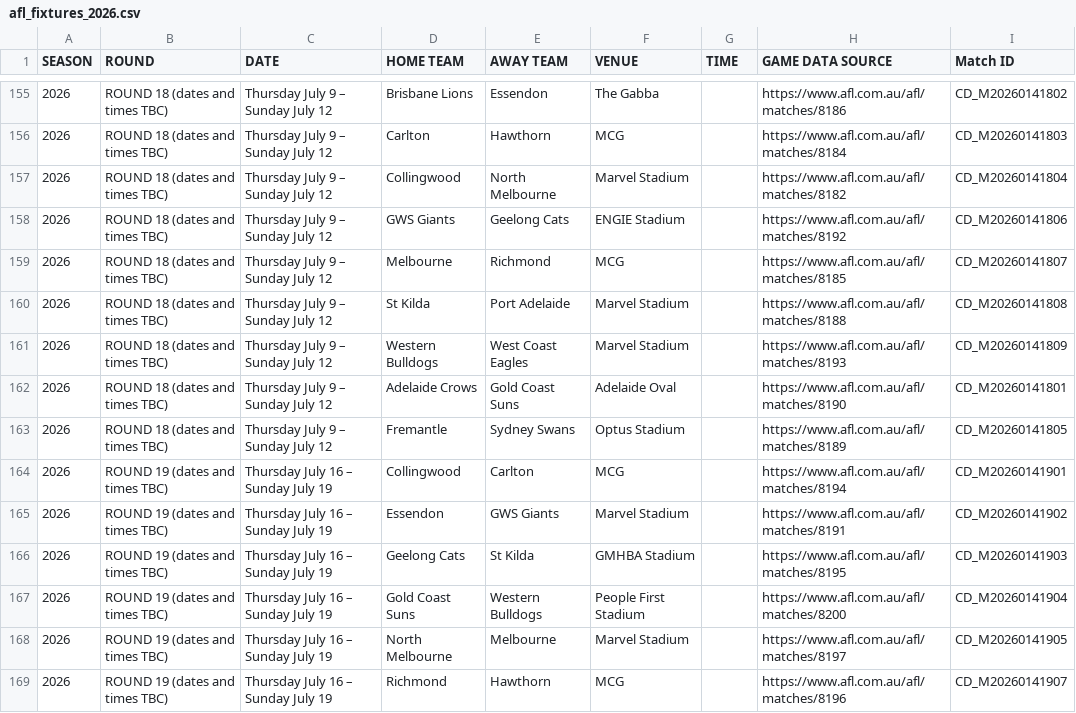
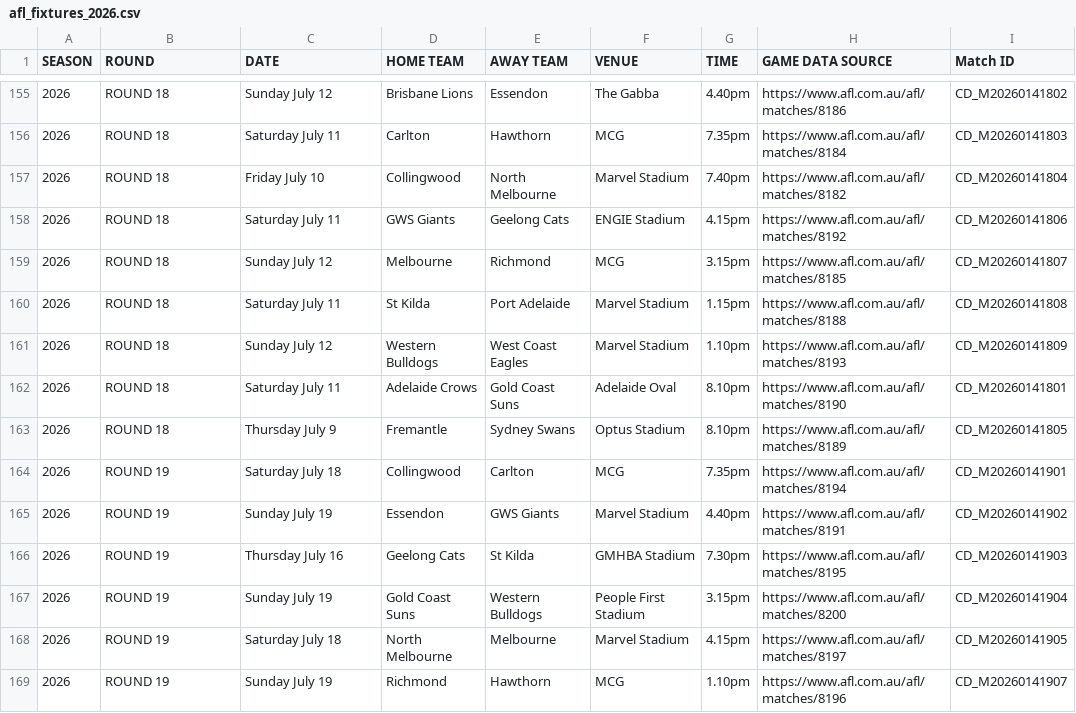
Before and after one commit to Pentyum777/Fantasy-Pairs-and-Weekend-Quads, a CSV file: assets/afl_fixtures_2026.csv, drawn as a sheet; only a part is shown, gaps mark what is left out; the diff covers the shown part only.

```diff
--- a/assets/afl_fixtures_2026.csv
+++ b/assets/afl_fixtures_2026.csv
@@ -155,15 +155,15 @@
-2026,ROUND 18 (dates and times TBC),Thursday July 9 – Sunday July 12,Brisbane Lions , Essendon, The Gabba,,https://www.afl.com.au/afl/matches/8186,CD_M20260141802
-2026,ROUND 18 (dates and times TBC),Thursday July 9 – Sunday July 12,Carlton , Hawthorn, MCG,,https://www.afl.com.au/afl/matches/8184,CD_M20260141803
-2026,ROUND 18 (dates and times TBC),Thursday July 9 – Sunday July 12,Collingwood , North Melbourne, Marvel Stadium,,https://www.afl.com.au/afl/matches/8182,CD_M20260141804
-2026,ROUND 18 (dates and times TBC),Thursday July 9 – Sunday July 12,GWS Giants , Geelong Cats, ENGIE Stadium,,https://www.afl.com.au/afl/matches/8192,CD_M20260141806
-2026,ROUND 18 (dates and times TBC),Thursday July 9 – Sunday July 12,Melbourne , Richmond, MCG,,https://www.afl.com.au/afl/matches/8185,CD_M20260141807
-2026,ROUND 18 (dates and times TBC),Thursday July 9 – Sunday July 12,St Kilda , Port Adelaide, Marvel Stadium,,https://www.afl.com.au/afl/matches/8188,CD_M20260141808
-2026,ROUND 18 (dates and times TBC),Thursday July 9 – Sunday July 12,Western Bulldogs , West Coast Eagles, Marvel Stadium,,https://www.afl.com.au/afl/matches/8193,CD_M20260141809
-2026,ROUND 18 (dates and times TBC),Thursday July 9 – Sunday July 12,Adelaide Crows , Gold Coast Suns, Adelaide Oval,,https://www.afl.com.au/afl/matches/8190,CD_M20260141801
-2026,ROUND 18 (dates and times TBC),Thursday July 9 – Sunday July 12,Fremantle , Sydney Swans, Optus Stadium,,https://www.afl.com.au/afl/matches/8189,CD_M20260141805
-2026,ROUND 19 (dates and times TBC),Thursday July 16 – Sunday July 19,Collingwood , Carlton, MCG,,https://www.afl.com.au/afl/matches/8194,CD_M20260141901
-2026,ROUND 19 (dates and times TBC),Thursday July 16 – Sunday July 19,Essendon , GWS Giants, Marvel Stadium,,https://www.afl.com.au/afl/matches/8191,CD_M20260141902
-2026,ROUND 19 (dates and times TBC),Thursday July 16 – Sunday July 19,Geelong Cats , St Kilda, GMHBA Stadium,,https://www.afl.com.au/afl/matches/8195,CD_M20260141903
-2026,ROUND 19 (dates and times TBC),Thursday July 16 – Sunday July 19,Gold Coast Suns , Western Bulldogs, People First Stadium,,https://www.afl.com.au/afl/matches/8200,CD_M20260141904
-2026,ROUND 19 (dates and times TBC),Thursday July 16 – Sunday July 19,North Melbourne , Melbourne, Marvel Stadium,,https://www.afl.com.au/afl/matches/8197,CD_M20260141905
-2026,ROUND 19 (dates and times TBC),Thursday July 16 – Sunday July 19,Richmond , Hawthorn, MCG,,https://www.afl.com.au/afl/matches/8196,CD_M20260141907
+2026,ROUND 18,Sunday July 12,Brisbane Lions , Essendon, The Gabba,4.40pm,https://www.afl.com.au/afl/matches/8186,CD_M20260141802
+2026,ROUND 18,Saturday July 11,Carlton , Hawthorn, MCG,7.35pm,https://www.afl.com.au/afl/matches/8184,CD_M20260141803
+2026,ROUND 18,Friday July 10,Collingwood , North Melbourne, Marvel Stadium,7.40pm,https://www.afl.com.au/afl/matches/8182,CD_M20260141804
+2026,ROUND 18,Saturday July 11,GWS Giants , Geelong Cats, ENGIE Stadium,4.15pm,https://www.afl.com.au/afl/matches/8192,CD_M20260141806
+2026,ROUND 18,Sunday July 12,Melbourne , Richmond, MCG,3.15pm,https://www.afl.com.au/afl/matches/8185,CD_M20260141807
+2026,ROUND 18,Saturday July 11,St Kilda , Port Adelaide, Marvel Stadium,1.15pm,https://www.afl.com.au/afl/matches/8188,CD_M20260141808
+2026,ROUND 18,Sunday July 12,Western Bulldogs , West Coast Eagles, Marvel Stadium,1.10pm,https://www.afl.com.au/afl/matches/8193,CD_M20260141809
+2026,ROUND 18,Saturday July 11,Adelaide Crows , Gold Coast Suns, Adelaide Oval,8.10pm,https://www.afl.com.au/afl/matches/8190,CD_M20260141801
+2026,ROUND 18,Thursday July 9,Fremantle , Sydney Swans, Optus Stadium,8.10pm,https://www.afl.com.au/afl/matches/8189,CD_M20260141805
+2026,ROUND 19,Saturday July 18,Collingwood , Carlton, MCG,7.35pm,https://www.afl.com.au/afl/matches/8194,CD_M20260141901
+2026,ROUND 19,Sunday July 19,Essendon , GWS Giants, Marvel Stadium,4.40pm,https://www.afl.com.au/afl/matches/8191,CD_M20260141902
+2026,ROUND 19,Thursday July 16,Geelong Cats , St Kilda, GMHBA Stadium,7.30pm,https://www.afl.com.au/afl/matches/8195,CD_M20260141903
+2026,ROUND 19,Sunday July 19,Gold Coast Suns , Western Bulldogs, People First Stadium,3.15pm,https://www.afl.com.au/afl/matches/8200,CD_M20260141904
+2026,ROUND 19,Saturday July 18,North Melbourne , Melbourne, Marvel Stadium,4.15pm,https://www.afl.com.au/afl/matches/8197,CD_M20260141905
+2026,ROUND 19,Sunday July 19,Richmond , Hawthorn, MCG,1.10pm,https://www.afl.com.au/afl/matches/8196,CD_M20260141907
```
Also changed, not shown: 138 edited cells elsewhere in this file, 1 other file.
